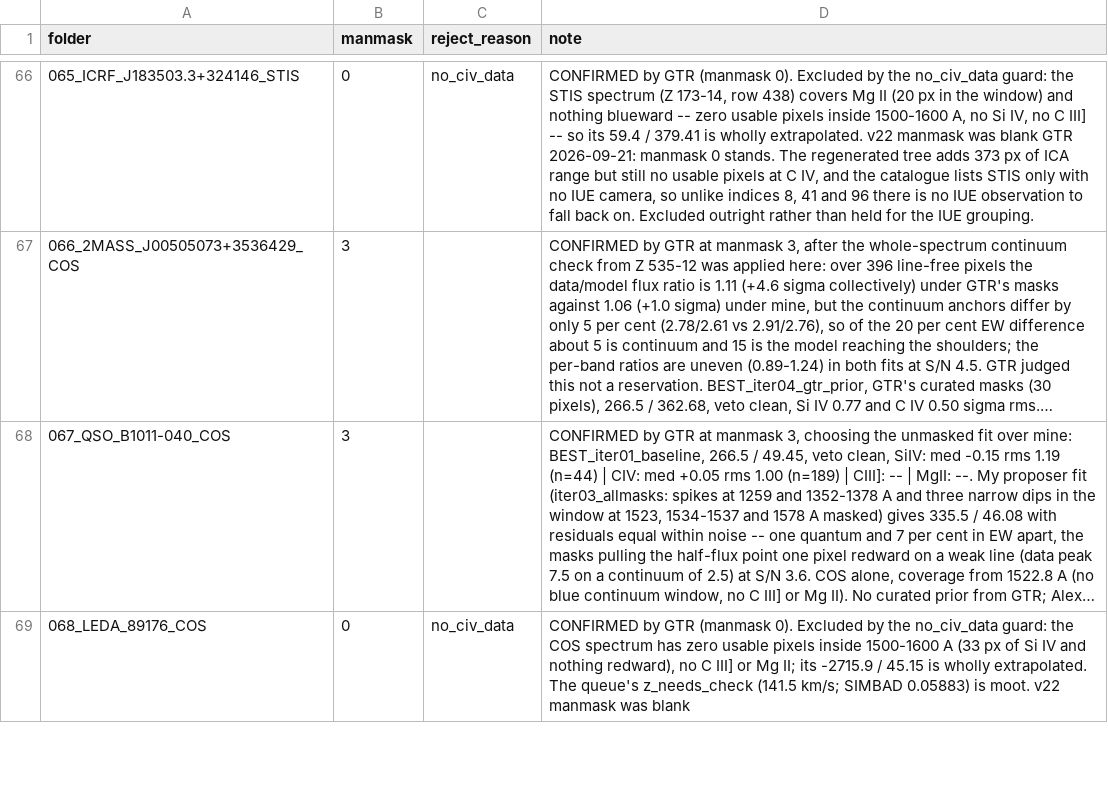
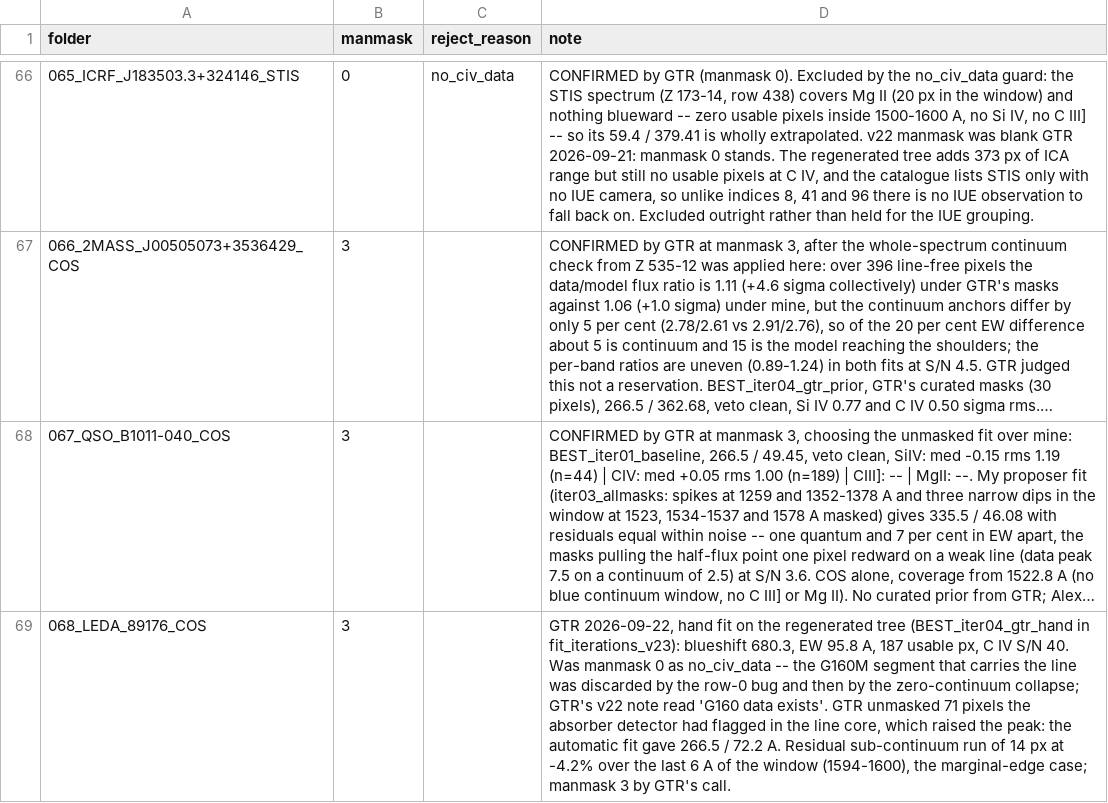
Before and after one commit to gtrichards/HST-Paper, a CSV file: Data/decisions.csv, drawn as a sheet; only a part is shown, gaps mark what is left out; long unchanged cells end in …; the diff covers the shown part only; the diff names each change by its address in the sheet, - before the commit and + after, or states it on an @@ line.

```diff
--- a/Data/decisions.csv
+++ b/Data/decisions.csv
-B69 (manmask): 0
+B69 (manmask): 3
-C69 (reject_reason): no_civ_data
+C69 (reject_reason): (empty)
-D69 (note): CONFIRMED by GTR (manmask 0). Excluded by the no_civ_data guard: the COS spectrum has zero usable pixels inside 1500-1600 A (33 px of Si IV and nothing redward), no C III] or Mg II; its -2715.9 / 45.15 is wholly extrapolated. The queue's z_needs_check (141.5 km/s; SIMBAD 0.05883) is moot. v22 manmask was blank
+D69 (note): GTR 2026-09-22, hand fit on the regenerated tree (BEST_iter04_gtr_hand in fit_iterations_v23): blueshift 680.3, EW 95.8 A, 187 usable px, C IV S/N 40. Was manmask 0 as no_civ_data -- the G160M segment that carries the line was discarded by the row-0 bug and then by the zero-continuum collapse; GTR's v22 note read 'G160 data exists'. GTR unmasked 71 pixels the absorber detector had flagged in the line core, which raised the peak: the automatic fit gave 266.5 / 72.2 A. Residual sub-continuum run of 14 px at -4.2% over the last 6 A of the window (1594-1600), the marginal-edge case; manmask 3 by GTR's call.
```
Also changed, not shown: 3 added rows, 3 removed rows and 39 edited cells elsewhere in this file, 3 other files.
